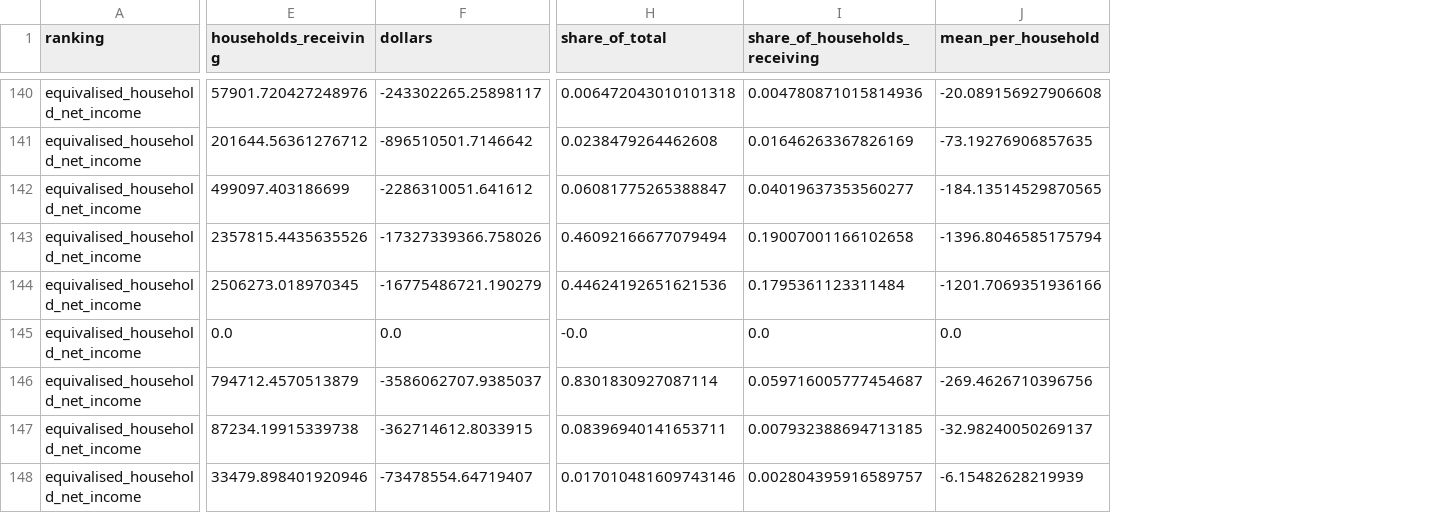
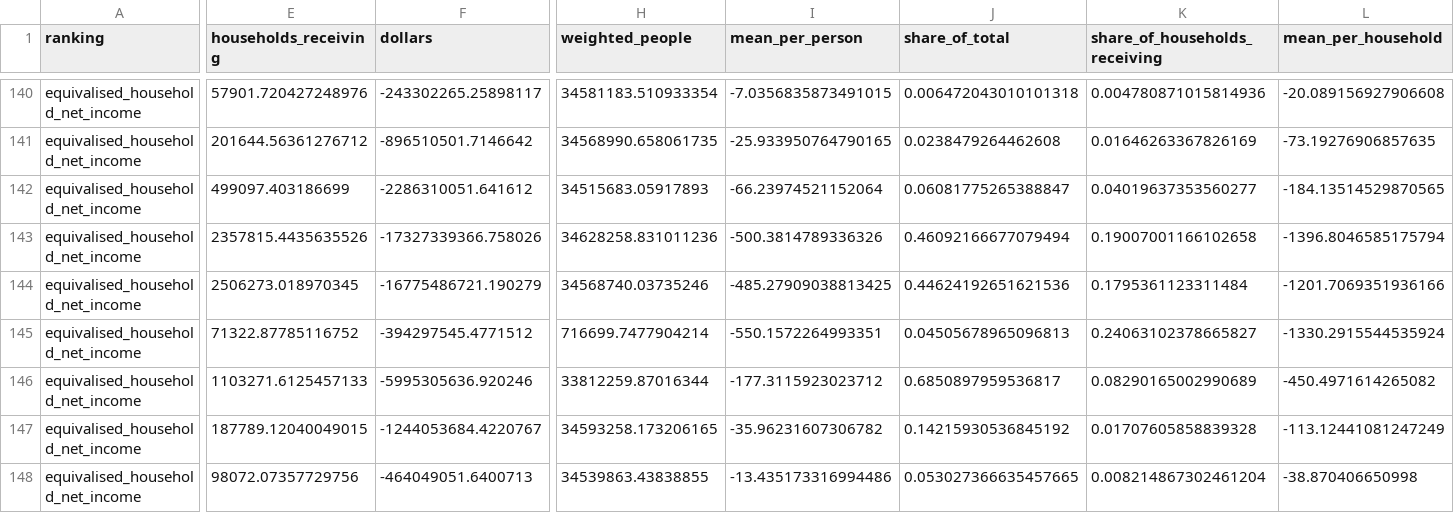
Before and after one commit to PolicyEngine/analysis-notebooks, a CSV file: us/congress/fisc_marriage_bonus/results/deciles_by_component_2026.csv, drawn as a sheet; only a part is shown, gaps mark what is left out; addresses are those after the commit; the diff covers the shown part only; the diff names each change by its address in the sheet, - before the commit and + after, or states it on an @@ line.

```diff
--- a/us/congress/fisc_marriage_bonus/results/deciles_by_component_2026.csv
+++ b/us/congress/fisc_marriage_bonus/results/deciles_by_component_2026.csv
+column H (weighted_people), rows 140-148: 34581183.510933354 | 34568990.658061735 | 34515683.05917893 | 34628258.831011236 | 34568740.03735246 | 716699.7477904214 | 33812259.87016344 | 34593258.173206165 | 34539863.43838855
+column I (mean_per_person), rows 140-148: -7.0356835873491015 | -25.933950764790165 | -66.23974521152064 | -500.3814789336326 | -485.27909038813425 | -550.1572264993351 | -177.3115923023712 | -35.96231607306782 | -13.435173316994486
-E145 (households_receiving): 0.0
+E145 (households_receiving): 71322.87785116752
-F145 (dollars): 0.0
+F145 (dollars): -394297545.4771512
-J145 (share_of_total): -0.0
+J145 (share_of_total): 0.04505678965096813
-K145 (share_of_households_receiving): 0.0
+K145 (share_of_households_receiving): 0.24063102378665827
-L145 (mean_per_household): 0.0
+L145 (mean_per_household): -1330.2915544535924
-E146 (households_receiving): 794712.4570513879
+E146 (households_receiving): 1103271.6125457133
-F146 (dollars): -3586062707.9385037
+F146 (dollars): -5995305636.920246
-J146 (share_of_total): 0.8301830927087114
+J146 (share_of_total): 0.6850897959536817
-K146 (share_of_households_receiving): 0.059716005777454687
+K146 (share_of_households_receiving): 0.08290165002990689
-L146 (mean_per_household): -269.4626710396756
+L146 (mean_per_household): -450.4971614265082
-E147 (households_receiving): 87234.19915339738
+E147 (households_receiving): 187789.12040049015
-F147 (dollars): -362714612.8033915
+F147 (dollars): -1244053684.4220767
-J147 (share_of_total): 0.08396940141653711
+J147 (share_of_total): 0.14215930536845192
-K147 (share_of_households_receiving): 0.007932388694713185
+K147 (share_of_households_receiving): 0.01707605858839328
-L147 (mean_per_household): -32.98240050269137
+L147 (mean_per_household): -113.12441081247249
-E148 (households_receiving): 33479.898401920946
+E148 (households_receiving): 98072.07357729756
-F148 (dollars): -73478554.64719407
+F148 (dollars): -464049051.6400713
-J148 (share_of_total): 0.017010481609743146
+J148 (share_of_total): 0.053027366635457665
-K148 (share_of_households_receiving): 0.002804395916589757
+K148 (share_of_households_receiving): 0.008214867302461204
-L148 (mean_per_household): -6.15482628219939
+L148 (mean_per_household): -38.870406650998
```
Also changed, not shown: 132 edited cells elsewhere in this file, us/congress/fisc_marriage_bonus/results/component_summary_2026.csv, us/congress/fisc_marriage_bonus/results/gini_by_provision_2026.csv, 9 other files.
